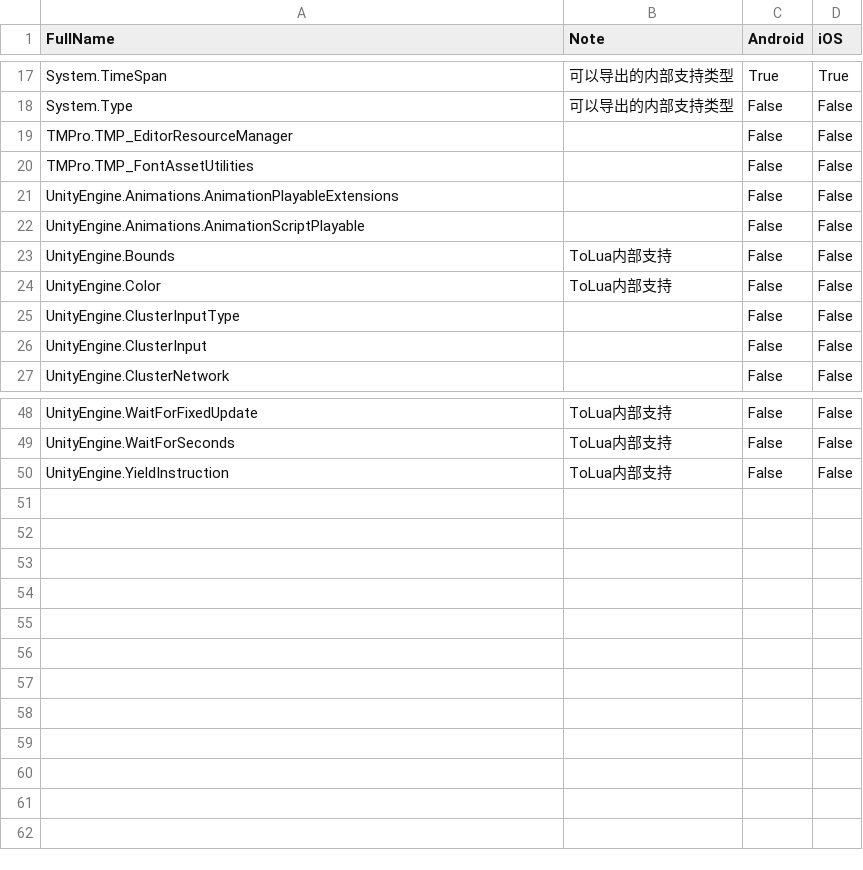
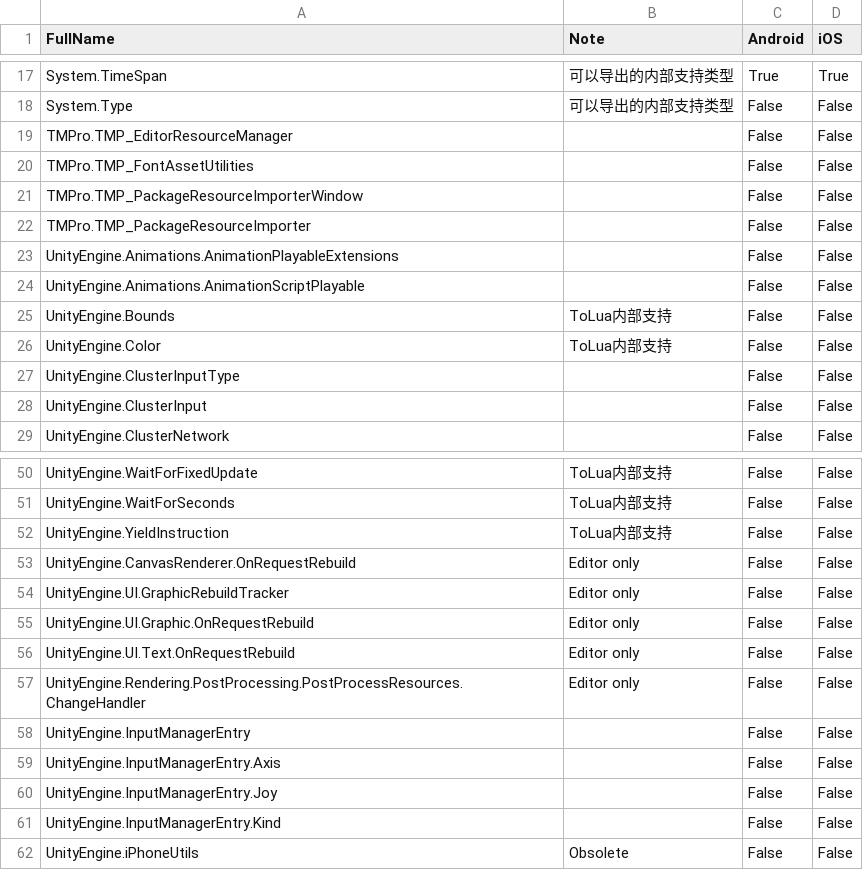
Before and after one commit to zhaoboqiang/tolua, a CSV file: Assets/EditorSetting/Types.csv, drawn as a sheet; only a part is shown, gaps mark what is left out.

```diff
--- a/Assets/EditorSetting/Types.csv
+++ b/Assets/EditorSetting/Types.csv
@@ -20,2 +20,4 @@ TMPro.TMP_EditorResourceManager,,False,False
 TMPro.TMP_FontAssetUtilities,,False,False
+TMPro.TMP_PackageResourceImporterWindow,,False,False
+TMPro.TMP_PackageResourceImporter,,False,False
 UnityEngine.Animations.AnimationPlayableExtensions,,False,False
@@ -50 +52,11 @@ UnityEngine.WaitForSeconds,ToLua内部支持,False,False
 UnityEngine.YieldInstruction,ToLua内部支持,False,False
+UnityEngine.CanvasRenderer.OnRequestRebuild,Editor only,False,False
+UnityEngine.UI.GraphicRebuildTracker,Editor only,False,False
+UnityEngine.UI.Graphic.OnRequestRebuild,Editor only,False,False
+UnityEngine.UI.Text.OnRequestRebuild,Editor only,False,False
+UnityEngine.Rendering.PostProcessing.PostProcessResources.ChangeHandler,Editor only,False,False
+UnityEngine.InputManagerEntry,,False,False
+UnityEngine.InputManagerEntry.Axis,,False,False
+UnityEngine.InputManagerEntry.Joy,,False,False
+UnityEngine.InputManagerEntry.Kind,,False,False
+UnityEngine.iPhoneUtils,Obsolete,False,False
```
Also changed, not shown: Assets/EditorSetting/Fields.csv.
